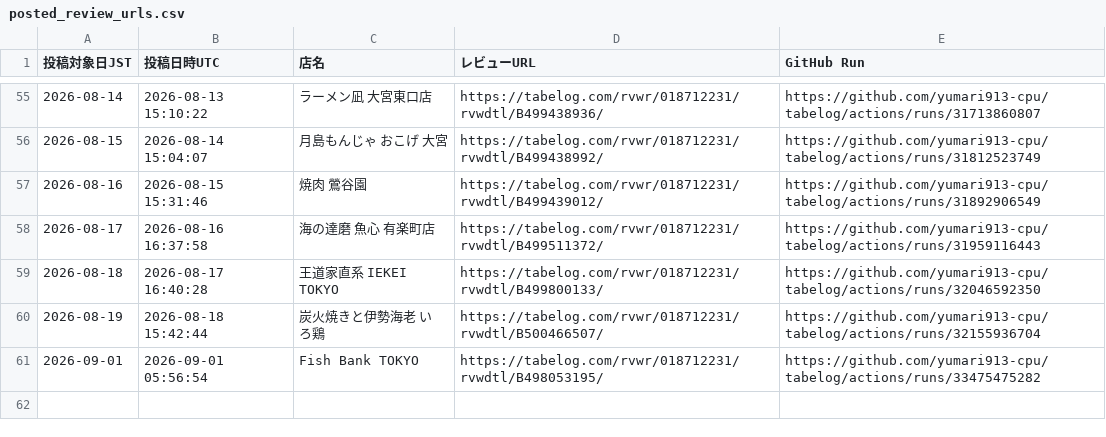
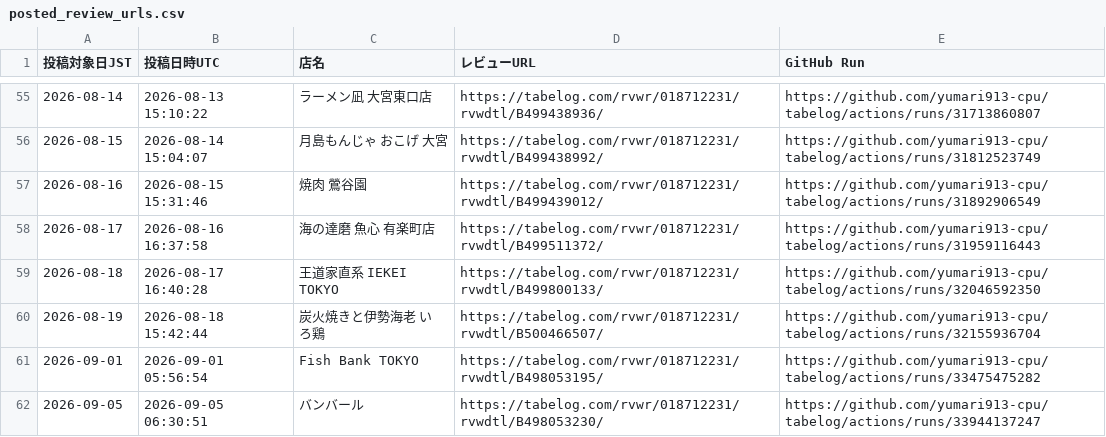
Before and after one commit to yumari913-cpu/tabelog, a CSV file: posted_review_urls.csv, drawn as a sheet; only a part is shown, gaps mark what is left out.

```diff
--- a/posted_review_urls.csv
+++ b/posted_review_urls.csv
@@ -61 +61,2 @@
 "2026-09-01","2026-09-01 05:56:54","Fish Bank TOKYO","https://tabelog.com/rvwr/018712231/rvwdtl/B498053195/","https://github.com/yumari913-cpu/tabelog/actions/runs/33475475282"
+"2026-09-05","2026-09-05 06:30:51","バンバール","https://tabelog.com/rvwr/018712231/rvwdtl/B498053230/","https://github.com/yumari913-cpu/tabelog/actions/runs/33944137247"
```
